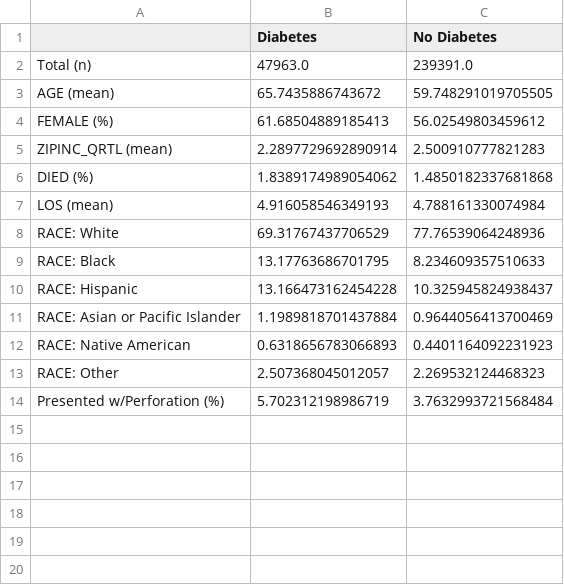
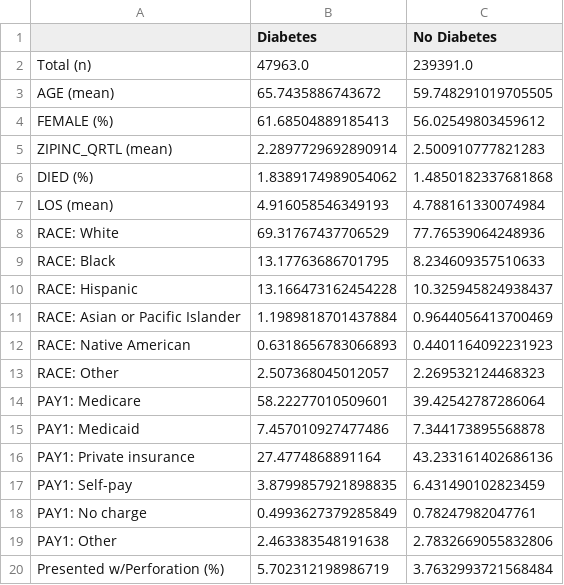
Before and after one commit to isears/icd-dispar, a CSV file: diverticulitis/diverticulitis_all_types.csv, drawn as a sheet; the diff names each change by its address in the sheet, - before the commit and + after, or states it on an @@ line.

```diff
--- a/diverticulitis/diverticulitis_all_types.csv
+++ b/diverticulitis/diverticulitis_all_types.csv
+row 14: PAY1: Medicare | 58.22277010509601 | 39.42542787286064
+row 15: PAY1: Medicaid | 7.457010927477486 | 7.344173895568878
+row 16: PAY1: Private insurance | 27.4774868891164 | 43.233161402686136
+row 17: PAY1: Self-pay | 3.8799857921898835 | 6.431490102823459
+row 18: PAY1: No charge | 0.4993627379285849 | 0.78247982047761
+row 19: PAY1: Other | 2.463383548191638 | 2.7832669055832806
```
Also changed, not shown: diverticulitis/diverticulitis_perforated.csv, diverticulitis/diverticulitis_perforated_ir.csv, 1 other file.
